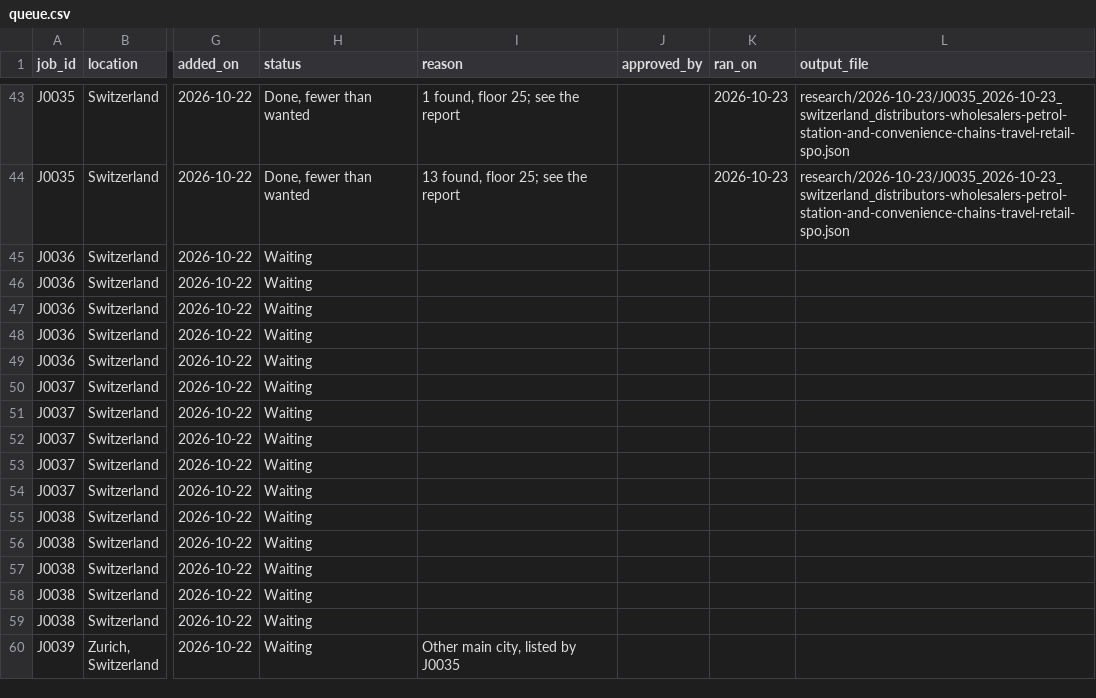
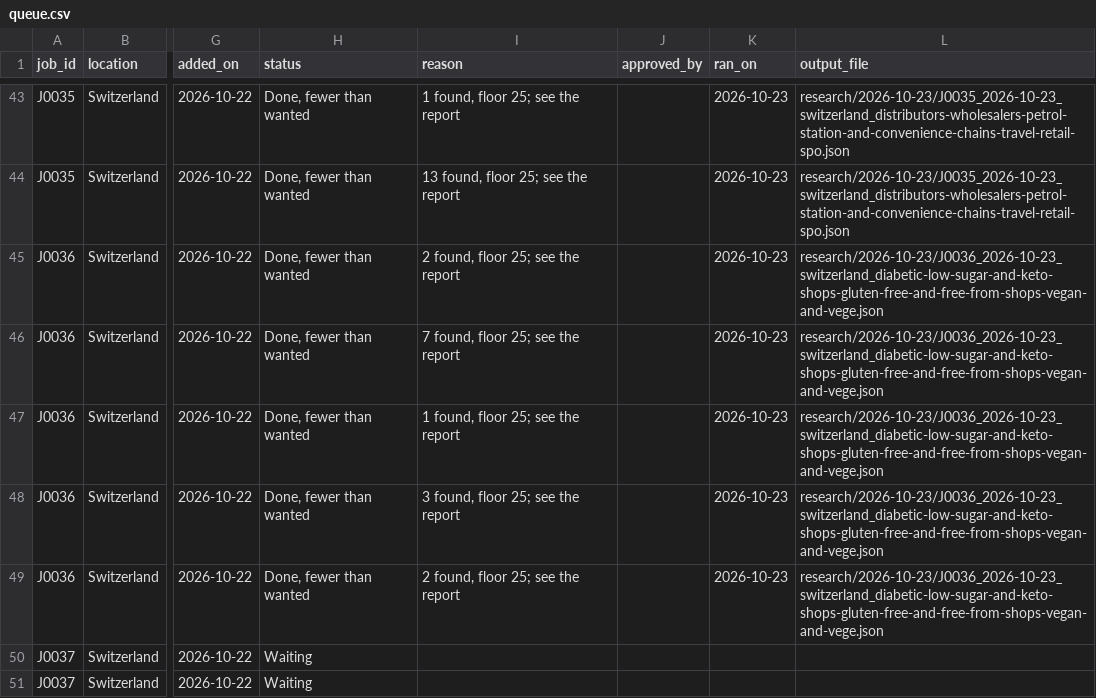
Before and after one commit to amodhsharma/diablo-outreach-v2, a CSV file: research/queue.csv, drawn as a sheet; only a part is shown, gaps mark what is left out; the shorter side is filled out with more unchanged rows; the diff names each change by its address in the sheet, - before the commit and + after, or states it on an @@ line.

```diff
--- a/research/queue.csv
+++ b/research/queue.csv
-H45:H49 (status): Waiting
+H45:H49 (status): Done, fewer than wanted
-I45 (reason): (empty)
+I45 (reason): 2 found, floor 25; see the report
-K45:K49 (ran_on): (empty)
+K45:K49 (ran_on): 2026-10-23
-L45:L49 (output_file): (empty)
+L45:L49 (output_file): research/2026-10-23/J0036_2026-10-23_switzerland_diabetic-low-sugar-and-keto-shops-gluten-free-and-free-from-shops-vegan-and-vege.json
-I46 (reason): (empty)
+I46 (reason): 7 found, floor 25; see the report
-I47 (reason): (empty)
+I47 (reason): 1 found, floor 25; see the report
-I48 (reason): (empty)
+I48 (reason): 3 found, floor 25; see the report
-I49 (reason): (empty)
+I49 (reason): 2 found, floor 25; see the report
```
Also changed, not shown: 3 other files.
